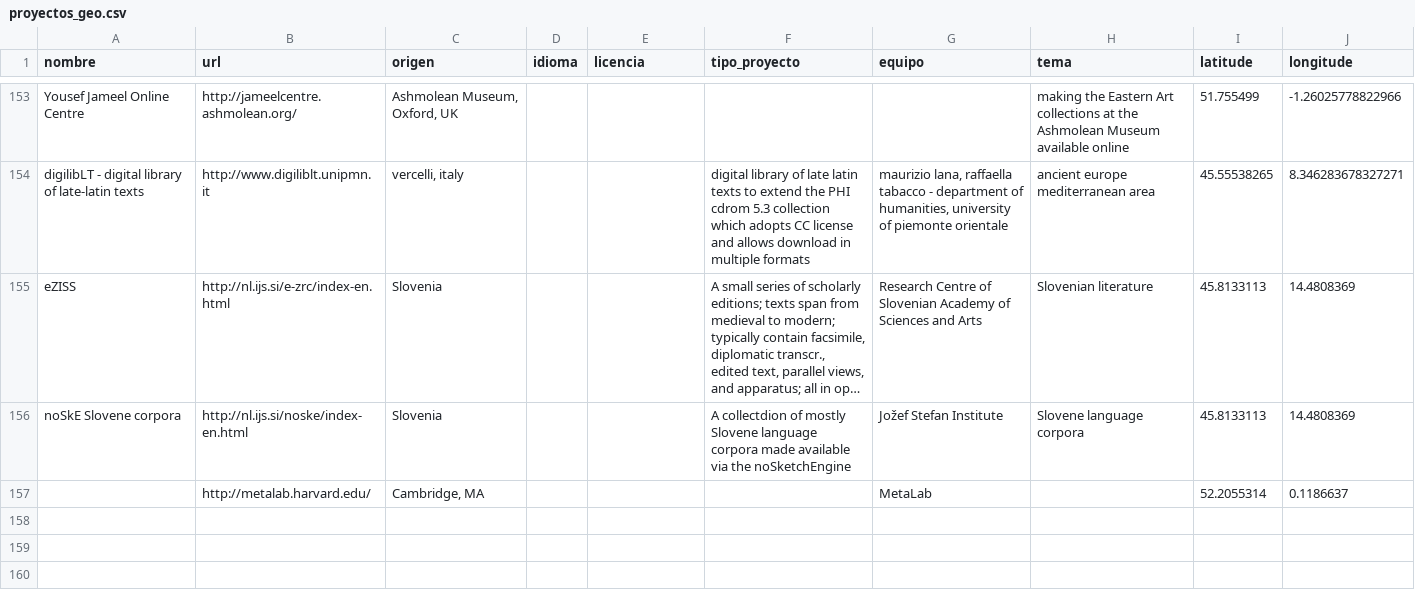
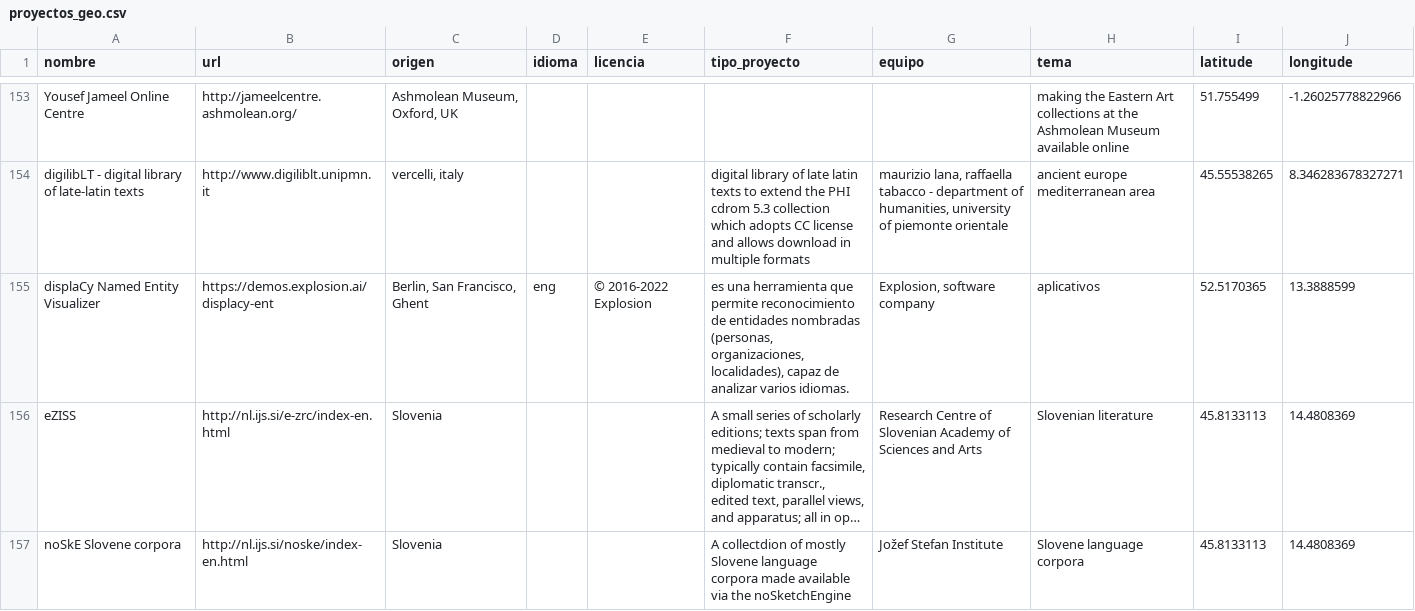
Before and after one commit to Taller-Abierto-de-Humanidades-Digitales/around_DH, a CSV file: data/proyectos_geo.csv, drawn as a sheet; only a part is shown, gaps mark what is left out; the shorter side is filled out with more unchanged rows; long unchanged cells end in …; the diff names each change by its address in the sheet, - before the commit and + after, or states it on an @@ line.

```diff
--- a/data/proyectos_geo.csv
+++ b/data/proyectos_geo.csv
+row 155: displaCy Named Entity Visualizer | https://demos.explosion.ai/displacy-ent | Berlin, San Francisco, Ghent | eng | © 2016-2022 Explosion | es una herramienta que permite reconocimiento de entidades nombradas (personas, organizaciones, localidades), capaz de analizar varios idiomas. | Explosion, software company | aplicativos | 52.5170365 | 13.3888599
```
Also changed, not shown: 2 other files.
